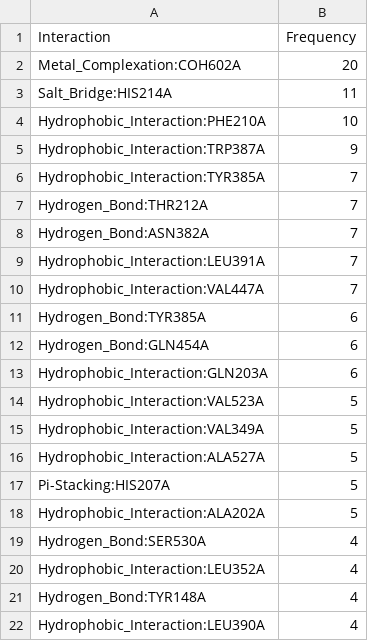
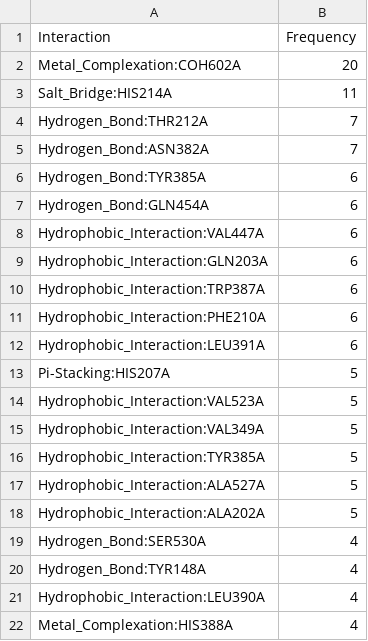
Before and after one commit to michabirklbauer/protein_docking, a CSV file: data/cyclooxygenase-2/results_human/cyclooxygenase-2_human_freq.csv, drawn as a sheet; only a part is shown; the shorter side is filled out with more unchanged rows; the diff covers the shown part only.

Commit message:
bump COX2 results to newer version

```diff
--- a/data/cyclooxygenase-2/results_human/cyclooxygenase-2_human_freq.csv
+++ b/data/cyclooxygenase-2/results_human/cyclooxygenase-2_human_freq.csv
@@ -3,19 +3,18 @@ Metal_Complexation:COH602A;20
 Salt_Bridge:HIS214A;11
-Hydrophobic_Interaction:PHE210A;10
-Hydrophobic_Interaction:TRP387A;9
-Hydrophobic_Interaction:TYR385A;7
 Hydrogen_Bond:THR212A;7
 Hydrogen_Bond:ASN382A;7
-Hydrophobic_Interaction:LEU391A;7
-Hydrophobic_Interaction:VAL447A;7
 Hydrogen_Bond:TYR385A;6
 Hydrogen_Bond:GLN454A;6
+Hydrophobic_Interaction:VAL447A;6
 Hydrophobic_Interaction:GLN203A;6
+Hydrophobic_Interaction:TRP387A;6
+Hydrophobic_Interaction:PHE210A;6
+Hydrophobic_Interaction:LEU391A;6
+Pi-Stacking:HIS207A;5
 Hydrophobic_Interaction:VAL523A;5
 Hydrophobic_Interaction:VAL349A;5
+Hydrophobic_Interaction:TYR385A;5
 Hydrophobic_Interaction:ALA527A;5
-Pi-Stacking:HIS207A;5
 Hydrophobic_Interaction:ALA202A;5
 Hydrogen_Bond:SER530A;4
-Hydrophobic_Interaction:LEU352A;4
 Hydrogen_Bond:TYR148A;4
```
Also changed, not shown: 1 added row, 2 moved rows and 1 edited cell elsewhere in this file, data/cyclooxygenase-2/results/cyclooxygenase-2_freq.csv, 21 other files.
